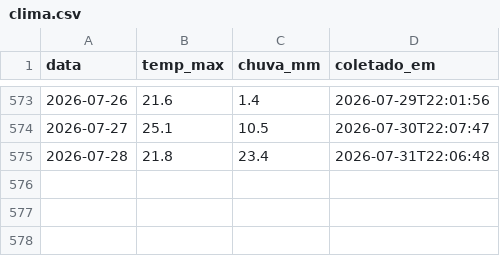
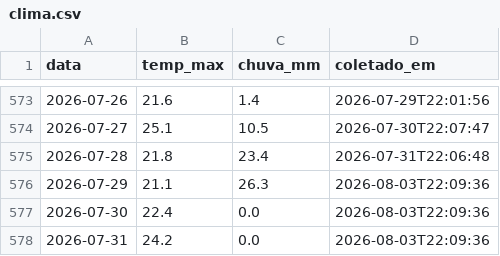
Before and after one commit to henriquereolonpain-sys/-monitor-agro-rs, a CSV file: data/raw/clima.csv, drawn as a sheet; only a part is shown, gaps mark what is left out; the diff names each change by its address in the sheet, - before the commit and + after, or states it on an @@ line.

```diff
--- a/data/raw/clima.csv
+++ b/data/raw/clima.csv
+row 576: 2026-07-29 | 21.1 | 26.3 | 2026-08-03T22:09:36
+row 577: 2026-07-30 | 22.4 | 0.0 | 2026-08-03T22:09:36
+row 578: 2026-07-31 | 24.2 | 0.0 | 2026-08-03T22:09:36
```
Also changed, not shown: data/processed/serie_completa.csv, data/raw/precos.csv, 2 other files.
